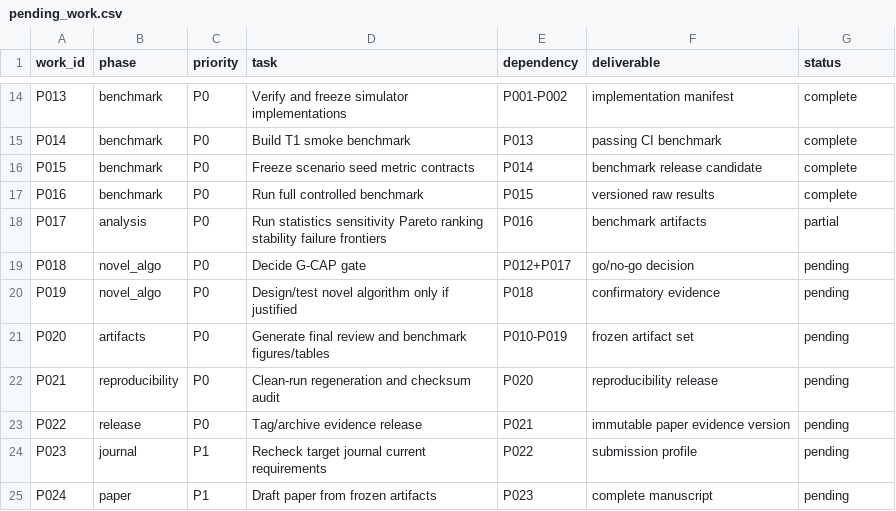
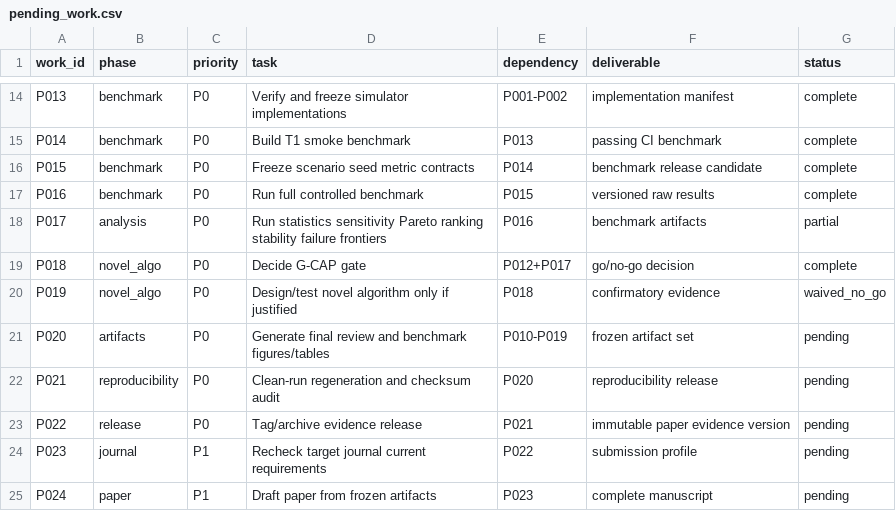
Before and after one commit to Arithmetic-Power-Geometry/MANET-Algorithm-Observatory, a CSV file: literature/pending_work.csv, drawn as a sheet; only a part is shown, gaps mark what is left out.

Commit message:
Close G-CAP decision and waive unsupported novel-algorithm branch

```diff
--- a/literature/pending_work.csv
+++ b/literature/pending_work.csv
@@ -18,4 +18,4 @@ P016,benchmark,P0,Run full controlled benchmark,P015,versioned raw results,compl
 P017,analysis,P0,Run statistics sensitivity Pareto ranking stability failure frontiers,P016,benchmark artifacts,partial
-P018,novel_algo,P0,Decide G-CAP gate,P012+P017,go/no-go decision,pending
-P019,novel_algo,P0,Design/test novel algorithm only if justified,P018,confirmatory evidence,pending
+P018,novel_algo,P0,Decide G-CAP gate,P012+P017,go/no-go decision,complete
+P019,novel_algo,P0,Design/test novel algorithm only if justified,P018,confirmatory evidence,waived_no_go
 P020,artifacts,P0,Generate final review and benchmark figures/tables,P010-P019,frozen artifact set,pending
```
